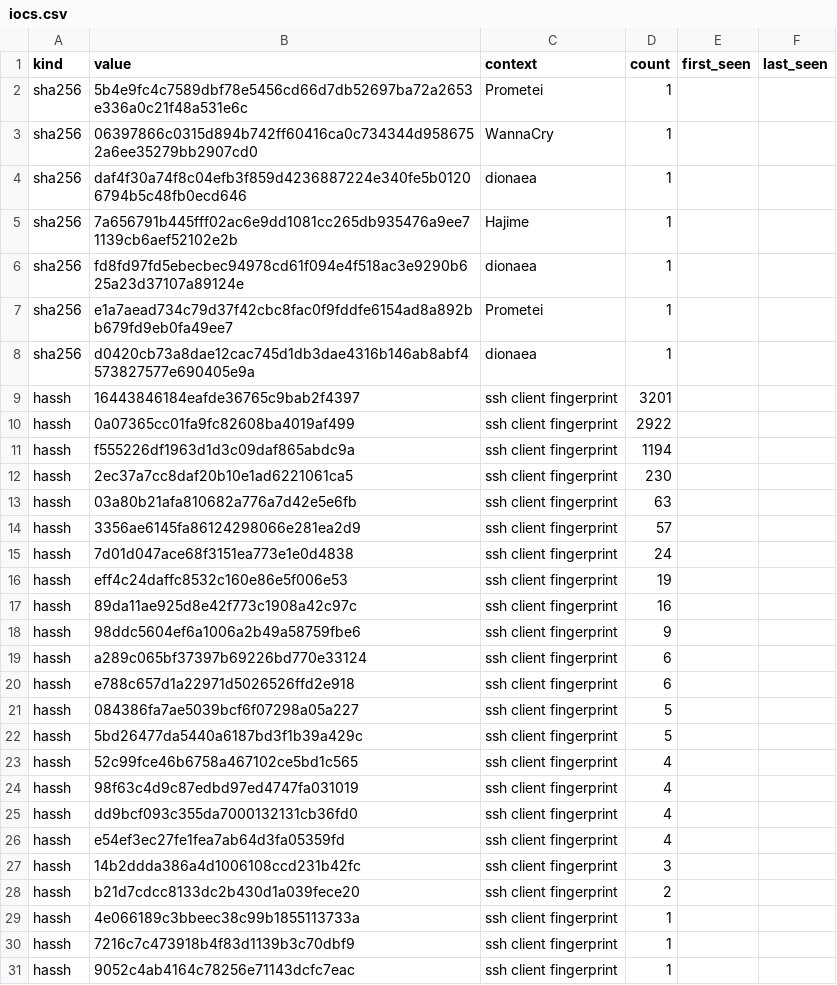
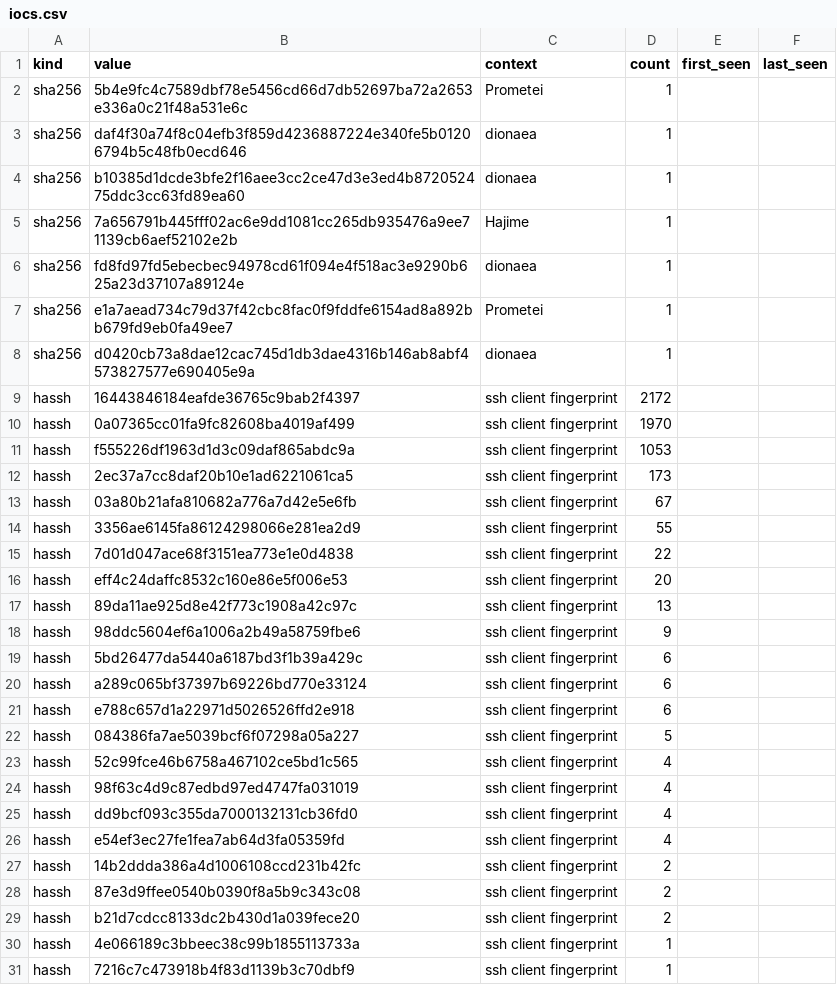
Before and after one commit to unerror/security, a CSV file: feeds/honeypot/iocs.csv, drawn as a sheet; only a part is shown; the shorter side is filled out with more unchanged rows.

```diff
--- a/feeds/honeypot/iocs.csv
+++ b/feeds/honeypot/iocs.csv
@@ -2,4 +2,4 @@ kind,value,context,count,first_seen,last_seen
 sha256,5b4e9fc4c7589dbf78e5456cd66d7db52697ba72a2653e336a0c21f48a531e6c,Prometei,1,,
-sha256,06397866c0315d894b742ff60416ca0c734344d9586752a6ee35279bb2907cd0,WannaCry,1,,
 sha256,daf4f30a74f8c04efb3f859d4236887224e340fe5b01206794b5c48fb0ecd646,dionaea,1,,
+sha256,b10385d1dcde3bfe2f16aee3cc2ce47d3e3ed4b872052475ddc3cc63fd89ea60,dionaea,1,,
 sha256,7a656791b445fff02ac6e9dd1081cc265db935476a9ee71139cb6aef52102e2b,Hajime,1,,
@@ -8,12 +8,13 @@ sha256,e1a7aead734c79d37f42cbc8fac0f9fddfe6154ad8a892bb679fd9eb0fa49ee7,Prometei
 sha256,d0420cb73a8dae12cac745d1db3dae4316b146ab8abf4573827577e690405e9a,dionaea,1,,
-hassh,16443846184eafde36765c9bab2f4397,ssh client fingerprint,3201,,
-hassh,0a07365cc01fa9fc82608ba4019af499,ssh client fingerprint,2922,,
-hassh,f555226df1963d1d3c09daf865abdc9a,ssh client fingerprint,1194,,
-hassh,2ec37a7cc8daf20b10e1ad6221061ca5,ssh client fingerprint,230,,
-hassh,03a80b21afa810682a776a7d42e5e6fb,ssh client fingerprint,63,,
-hassh,3356ae6145fa86124298066e281ea2d9,ssh client fingerprint,57,,
-hassh,7d01d047ace68f3151ea773e1e0d4838,ssh client fingerprint,24,,
-hassh,eff4c24daffc8532c160e86e5f006e53,ssh client fingerprint,19,,
-hassh,89da11ae925d8e42f773c1908a42c97c,ssh client fingerprint,16,,
+hassh,16443846184eafde36765c9bab2f4397,ssh client fingerprint,2172,,
+hassh,0a07365cc01fa9fc82608ba4019af499,ssh client fingerprint,1970,,
+hassh,f555226df1963d1d3c09daf865abdc9a,ssh client fingerprint,1053,,
+hassh,2ec37a7cc8daf20b10e1ad6221061ca5,ssh client fingerprint,173,,
+hassh,03a80b21afa810682a776a7d42e5e6fb,ssh client fingerprint,67,,
+hassh,3356ae6145fa86124298066e281ea2d9,ssh client fingerprint,55,,
+hassh,7d01d047ace68f3151ea773e1e0d4838,ssh client fingerprint,22,,
+hassh,eff4c24daffc8532c160e86e5f006e53,ssh client fingerprint,20,,
+hassh,89da11ae925d8e42f773c1908a42c97c,ssh client fingerprint,13,,
 hassh,98ddc5604ef6a1006a2b49a58759fbe6,ssh client fingerprint,9,,
+hassh,5bd26477da5440a6187bd3f1b39a429c,ssh client fingerprint,6,,
 hassh,a289c065bf37397b69226bd770e33124,ssh client fingerprint,6,,
@@ -21,3 +22,2 @@ hassh,e788c657d1a22971d5026526ffd2e918,ssh client fingerprint,6,,
 hassh,084386fa7ae5039bcf6f07298a05a227,ssh client fingerprint,5,,
-hassh,5bd26477da5440a6187bd3f1b39a429c,ssh client fingerprint,5,,
 hassh,52c99fce46b6758a467102ce5bd1c565,ssh client fingerprint,4,,
@@ -26,3 +26,4 @@ hassh,dd9bcf093c355da7000132131cb36fd0,ssh client fingerprint,4,,
 hassh,e54ef3ec27fe1fea7ab64d3fa05359fd,ssh client fingerprint,4,,
-hassh,14b2ddda386a4d1006108ccd231b42fc,ssh client fingerprint,3,,
+hassh,14b2ddda386a4d1006108ccd231b42fc,ssh client fingerprint,2,,
+hassh,87e3d9ffee0540b0390f8a5b9c343c08,ssh client fingerprint,2,,
 hassh,b21d7cdcc8133dc2b430d1a039fece20,ssh client fingerprint,2,,
```
Also changed, not shown: 16 other files.
